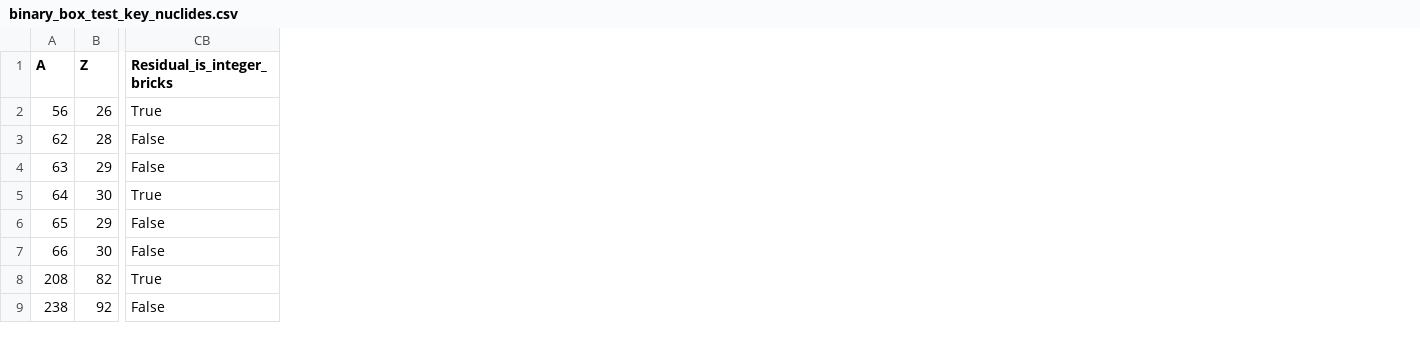
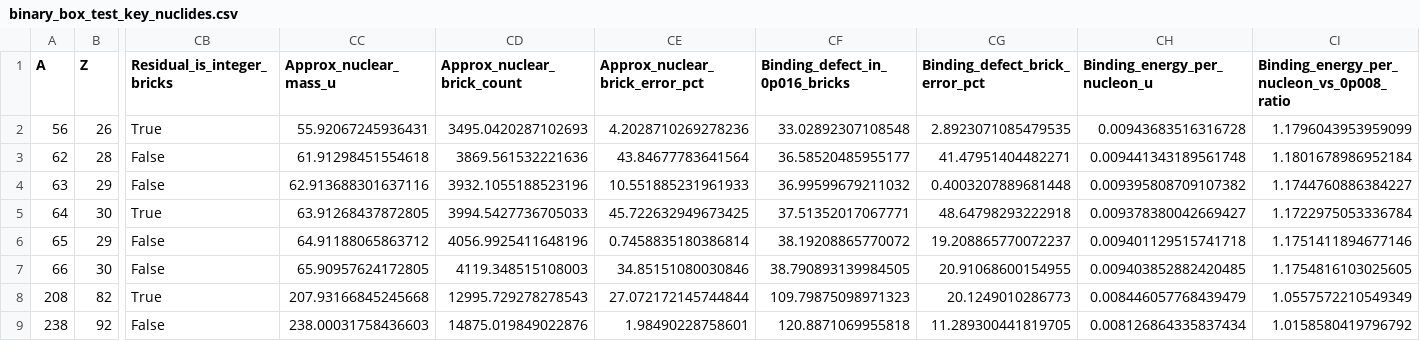
Before and after one commit to 19REKo91/assistant-cloud-memory, a CSV file: PROJECTS/nuclear-isotope-audit/outputs/binary_box_test_key_nuclides.csv, drawn as a sheet; only a part is shown, gaps mark what is left out; the diff names each change by its address in the sheet, - before the commit and + after, or states it on an @@ line.

```diff
--- a/PROJECTS/nuclear-isotope-audit/outputs/binary_box_test_key_nuclides.csv
+++ b/PROJECTS/nuclear-isotope-audit/outputs/binary_box_test_key_nuclides.csv
+column CC (Approx_nuclear_mass_u), rows 2-9: 55.92067245936431 | 61.91298451554618 | 62.913688301637116 | 63.91268437872805 | 64.91188065863712 | 65.90957624172805 | 207.93166845245668 | 238.00031758436603
+column CD (Approx_nuclear_brick_count), rows 2-9: 3495.0420287102693 | 3869.561532221636 | 3932.1055188523196 | 3994.5427736705033 | 4056.9925411648196 | 4119.348515108003 | 12995.729278278543 | 14875.019849022876
+column CE (Approx_nuclear_brick_error_pct), rows 2-9: 4.2028710269278236 | 43.84677783641564 | 10.551885231961933 | 45.722632949673425 | 0.7458835180386814 | 34.85151080030846 | 27.072172145744844 | 1.98490228758601
+column CF (Binding_defect_in_0p016_bricks), rows 2-9: 33.02892307108548 | 36.58520485955177 | 36.99599679211032 | 37.51352017067771 | 38.19208865770072 | 38.790893139984505 | 109.79875098971323 | 120.8871069955818
+column CG (Binding_defect_brick_error_pct), rows 2-9: 2.8923071085479535 | 41.47951404482271 | 0.4003207889681448 | 48.64798293222918 | 19.208865770072237 | 20.91068600154955 | 20.1249010286773 | 11.289300441819705
+column CH (Binding_energy_per_nucleon_u), rows 2-9: 0.00943683516316728 | 0.009441343189561748 | 0.009395808709107382 | 0.009378380042669427 | 0.009401129515741718 | 0.009403852882420485 | 0.008446057768439479 | 0.008126864335837434
+column CI, rows 1-9: Binding_energy_per_nucleon_vs_0p008_ratio | 1.1796043953959099 | 1.1801678986952184 | 1.1744760886384227 | 1.1722975053336784 | 1.1751411894677146 | 1.1754816103025605 | 1.0557572210549349 | 1.0158580419796792
```
Also changed, not shown: 3 other files.
